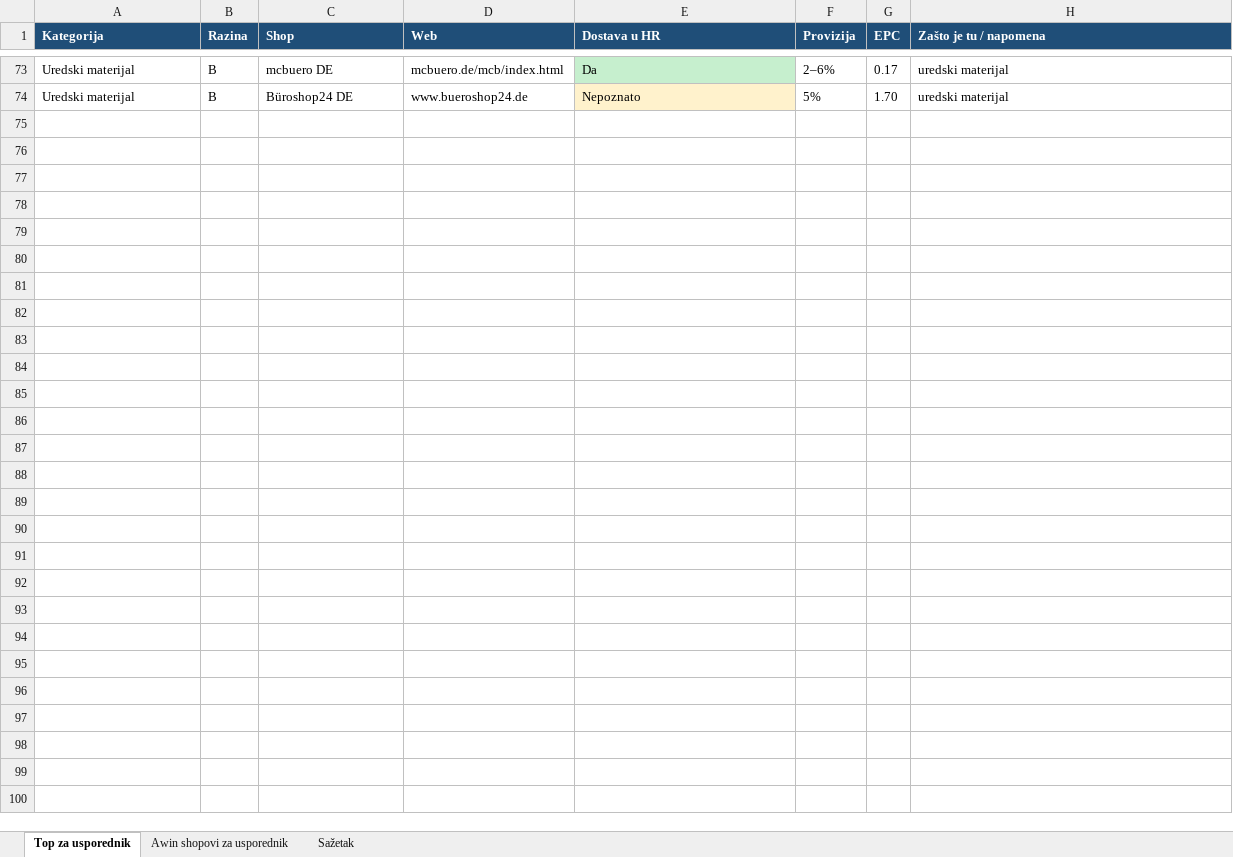
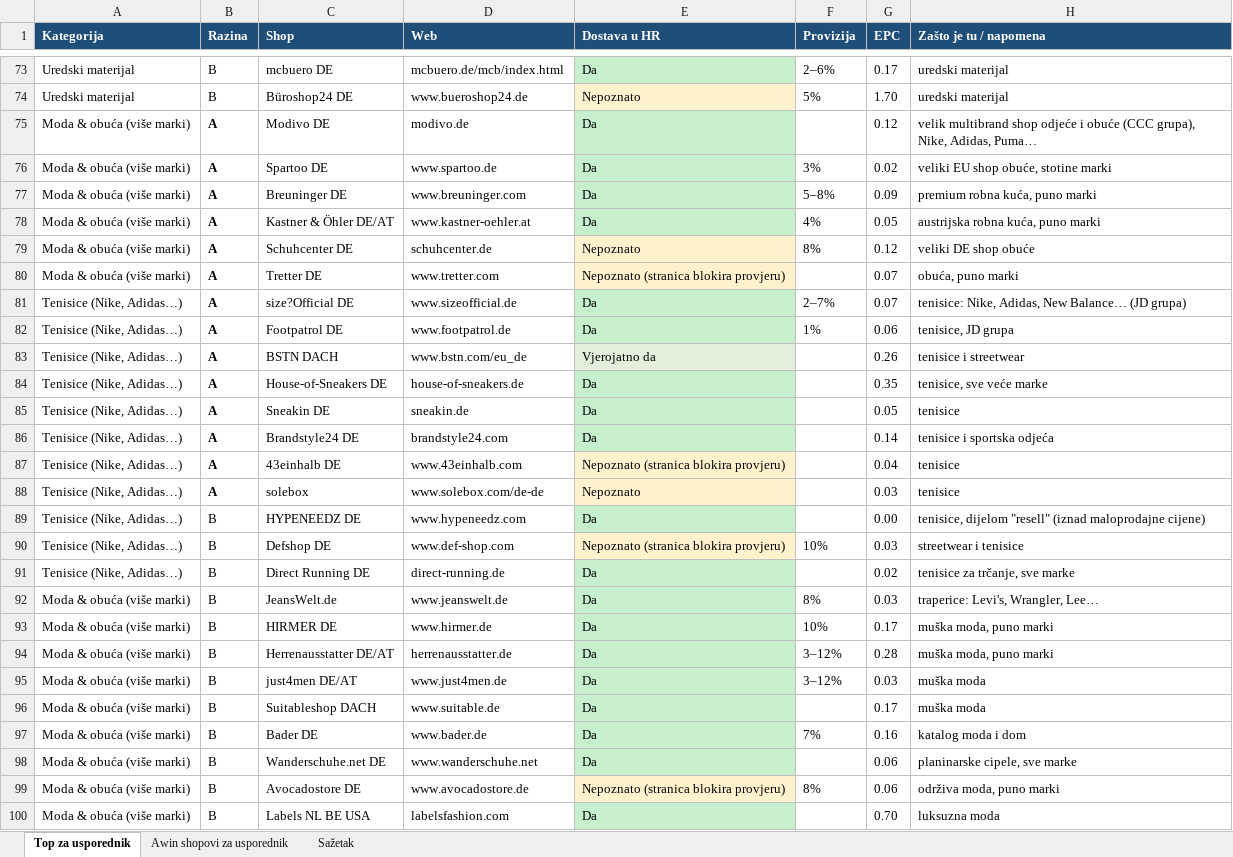
Before and after one commit to Mm897xxc/parlo-kalkulator, an Excel workbook: research/awin-shopovi-usporednik.xlsx, sheet Top za usporednik, drawn as a sheet; only a part is shown, gaps mark what is left out; values as stored, in another font and other column widths than the file's, no borders; the diff names each change by its address in the sheet, - before the commit and + after, or states it on an @@ line.

```diff
--- a/research/awin-shopovi-usporednik.xlsx (sheet Top za usporednik)
+++ b/research/awin-shopovi-usporednik.xlsx (sheet Top za usporednik)
+row 75: Moda & obuća (više marki) | A | Modivo DE | modivo.de | Da |  | 0.12 | velik multibrand shop odjeće i obuće (CCC grupa), Nike, Adidas, Puma…
+row 76: Moda & obuća (više marki) | A | Spartoo DE | www.spartoo.de | Da | 3% | 0.02 | veliki EU shop obuće, stotine marki
+row 77: Moda & obuća (više marki) | A | Breuninger DE | www.breuninger.com | Da | 5–8% | 0.09 | premium robna kuća, puno marki
+row 78: Moda & obuća (više marki) | A | Kastner & Öhler DE/AT | www.kastner-oehler.at | Da | 4% | 0.05 | austrijska robna kuća, puno marki
+row 79: Moda & obuća (više marki) | A | Schuhcenter DE | schuhcenter.de | Nepoznato | 8% | 0.12 | veliki DE shop obuće
+row 80: Moda & obuća (više marki) | A | Tretter DE | www.tretter.com | Nepoznato (stranica blokira provjeru) |  | 0.07 | obuća, puno marki
+row 81: Tenisice (Nike, Adidas…) | A | size?Official DE | www.sizeofficial.de | Da | 2–7% | 0.07 | tenisice: Nike, Adidas, New Balance… (JD grupa)
+row 82: Tenisice (Nike, Adidas…) | A | Footpatrol DE | www.footpatrol.de | Da | 1% | 0.06 | tenisice, JD grupa
+row 83: Tenisice (Nike, Adidas…) | A | BSTN DACH | www.bstn.com/eu_de | Vjerojatno da |  | 0.26 | tenisice i streetwear
+row 84: Tenisice (Nike, Adidas…) | A | House-of-Sneakers DE | house-of-sneakers.de | Da |  | 0.35 | tenisice, sve veće marke
+row 85: Tenisice (Nike, Adidas…) | A | Sneakin DE | sneakin.de | Da |  | 0.05 | tenisice
+row 86: Tenisice (Nike, Adidas…) | A | Brandstyle24 DE | brandstyle24.com | Da |  | 0.14 | tenisice i sportska odjeća
+row 87: Tenisice (Nike, Adidas…) | A | 43einhalb DE | www.43einhalb.com | Nepoznato (stranica blokira provjeru) |  | 0.04 | tenisice
+row 88: Tenisice (Nike, Adidas…) | A | solebox | www.solebox.com/de-de | Nepoznato |  | 0.03 | tenisice
+row 89: Tenisice (Nike, Adidas…) | B | HYPENEEDZ DE | www.hypeneedz.com | Da |  | 0.00 | tenisice, dijelom "resell" (iznad maloprodajne cijene)
+row 90: Tenisice (Nike, Adidas…) | B | Defshop DE | www.def-shop.com | Nepoznato (stranica blokira provjeru) | 10% | 0.03 | streetwear i tenisice
+row 91: Tenisice (Nike, Adidas…) | B | Direct Running DE | direct-running.de | Da |  | 0.02 | tenisice za trčanje, sve marke
+row 92: Moda & obuća (više marki) | B | JeansWelt.de | www.jeanswelt.de | Da | 8% | 0.03 | traperice: Levi's, Wrangler, Lee…
+row 93: Moda & obuća (više marki) | B | HIRMER DE | www.hirmer.de | Da | 10% | 0.17 | muška moda, puno marki
+row 94: Moda & obuća (više marki) | B | Herrenausstatter DE/AT | herrenausstatter.de | Da | 3–12% | 0.28 | muška moda, puno marki
+row 95: Moda & obuća (više marki) | B | just4men DE/AT | www.just4men.de | Da | 3–12% | 0.03 | muška moda
+row 96: Moda & obuća (više marki) | B | Suitableshop DACH | www.suitable.de | Da |  | 0.17 | muška moda
+row 97: Moda & obuća (više marki) | B | Bader DE | www.bader.de | Da | 7% | 0.16 | katalog moda i dom
+row 98: Moda & obuća (više marki) | B | Wanderschuhe.net DE | www.wanderschuhe.net | Da |  | 0.06 | planinarske cipele, sve marke
+row 99: Moda & obuća (više marki) | B | Avocadostore DE | www.avocadostore.de | Nepoznato (stranica blokira provjeru) | 8% | 0.06 | održiva moda, puno marki
+row 100: Moda & obuća (više marki) | B | Labels NL BE USA | labelsfashion.com | Da |  | 0.70 | luksuzna moda
```
